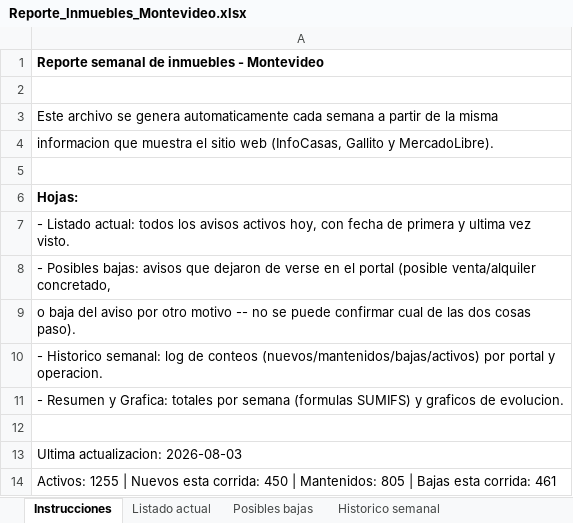
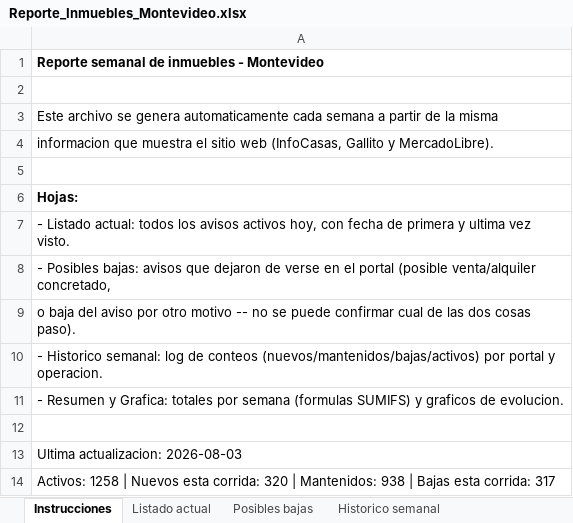
Before and after one commit to togetherviajesapp/Realstate, an Excel workbook: Reporte_Inmuebles_Montevideo.xlsx, sheet Instrucciones, drawn as a sheet; values as stored, in another font and other column widths than the file's, no borders; the diff names each change by its address in the sheet, - before the commit and + after, or states it on an @@ line.

```diff
--- a/Reporte_Inmuebles_Montevideo.xlsx (sheet Instrucciones)
+++ b/Reporte_Inmuebles_Montevideo.xlsx (sheet Instrucciones)
-A14: Activos: 1255 | Nuevos esta corrida: 450 | Mantenidos: 805 | Bajas esta corrida: 461
+A14: Activos: 1258 | Nuevos esta corrida: 320 | Mantenidos: 938 | Bajas esta corrida: 317
```
Also changed, not shown: sheet Listado actual, sheet Posibles bajas, sheet Historico semanal, 4 other files.
